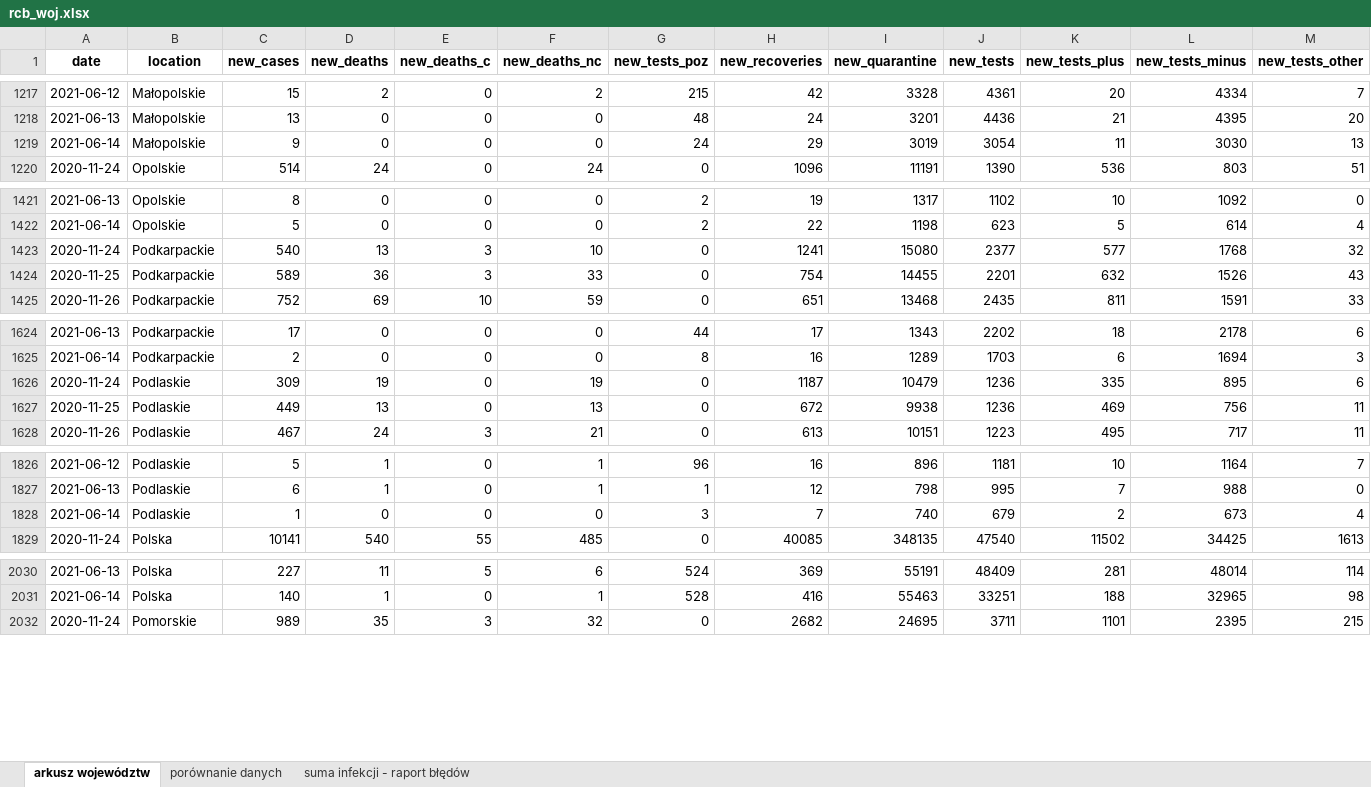
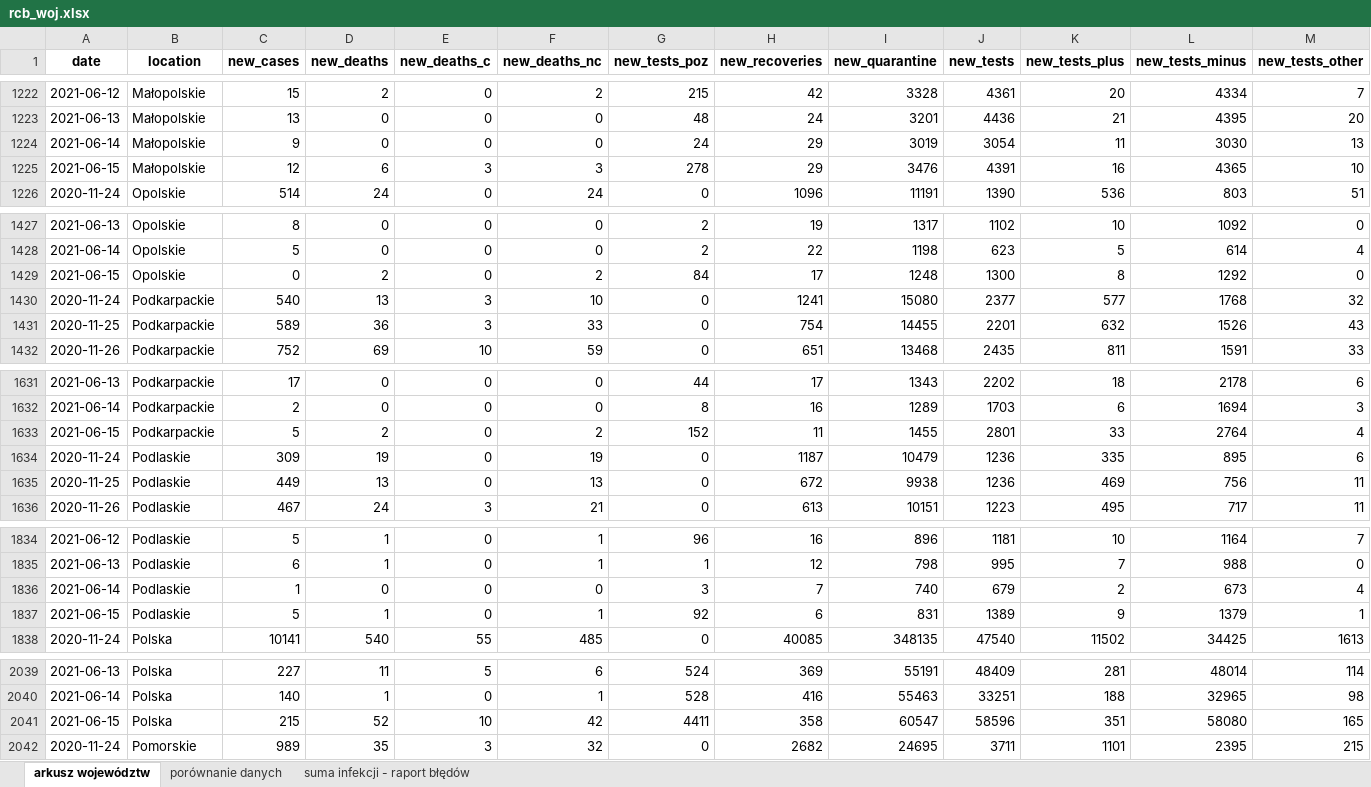
Before and after one commit to wieslawseweryn/wieslawseweryn.github.io, an Excel workbook: rcb_woj.xlsx, sheet arkusz województw, drawn as a sheet; only a part is shown, gaps mark what is left out; values as stored, in another font and other column widths than the file's, no borders; the diff covers the shown part only; the diff names each change by its address in the sheet, - before the commit and + after, or states it on an @@ line.

Commit message:
2021-06-15 Dane MZ przypadki województwa (XLSX)

```diff
--- a/rcb_woj.xlsx (sheet arkusz województw)
+++ b/rcb_woj.xlsx (sheet arkusz województw)
+row 1225: 2021-06-15 | Małopolskie | 12 | 6 | 3 | 3 | 278 | 29 | 3476 | 4391 | 16 | 4365 | 10
+row 1429: 2021-06-15 | Opolskie | 0 | 2 | 0 | 2 | 84 | 17 | 1248 | 1300 | 8 | 1292 | 0
+row 1633: 2021-06-15 | Podkarpackie | 5 | 2 | 0 | 2 | 152 | 11 | 1455 | 2801 | 33 | 2764 | 4
+row 1837: 2021-06-15 | Podlaskie | 5 | 1 | 0 | 1 | 92 | 6 | 831 | 1389 | 9 | 1379 | 1
+row 2041: 2021-06-15 | Polska | 215 | 52 | 10 | 42 | 4411 | 358 | 60547 | 58596 | 351 | 58080 | 165
```
Also changed, not shown: 12 added rows elsewhere in this sheet, sheet porównanie danych, sheet suma infekcji - raport błędów.
